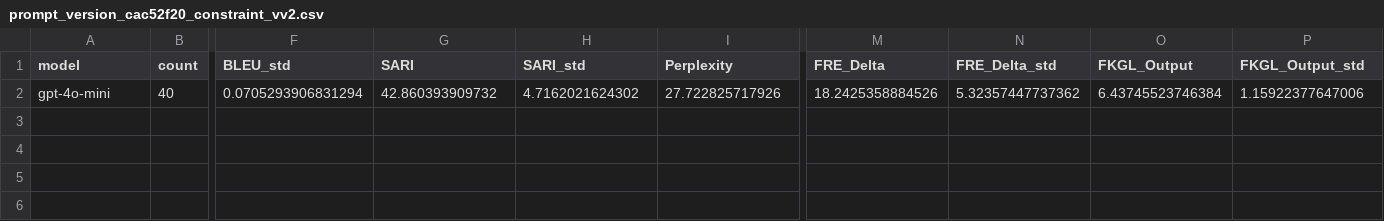
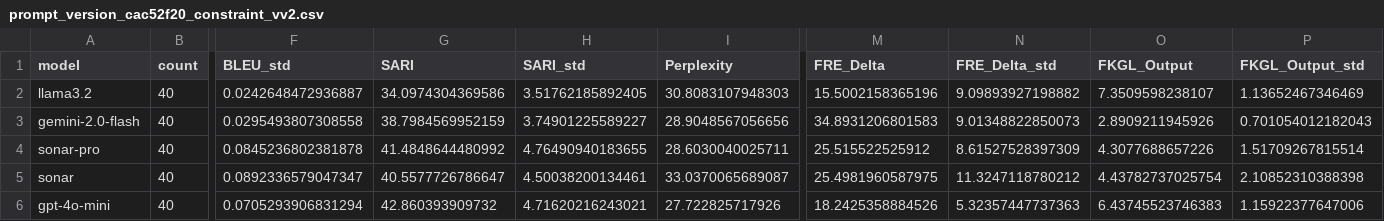
Before and after one commit to arielperstin10/LLM-simplification-PE, a CSV file: app/experiments/analysis/outputs/csv/prompt_versions/prompt_version_cac52f20_constraint_vv2.csv, drawn as a sheet; only a part is shown, gaps mark what is left out; addresses are those after the commit; rows hold the shown columns only; the diff names each change by its address in the sheet, - before the commit and + after, or states it on an @@ line.

```diff
--- a/app/experiments/analysis/outputs/csv/prompt_versions/prompt_version_cac52f20_constraint_vv2.csv
+++ b/app/experiments/analysis/outputs/csv/prompt_versions/prompt_version_cac52f20_constraint_vv2.csv
+row 2: llama3.2 | 40 | 0.0242648472936887 | 34.0974304369586 | 3.51762185892405 | 30.8083107948303 | 15.5002158365196 | 9.09893927198882 | 7.3509598238107 | 1.13652467346469
+row 3: gemini-2.0-flash | 40 | 0.0295493807308558 | 38.7984569952159 | 3.74901225589227 | 28.9048567056656 | 34.8931206801583 | 9.01348822850073 | 2.8909211945926 | 0.701054012182043
+row 4: sonar-pro | 40 | 0.0845236802381878 | 41.4848644480992 | 4.76490940183655 | 28.6030040025711 | 25.515522525912 | 8.61527528397309 | 4.3077688657226 | 1.51709267815514
+row 5: sonar | 40 | 0.0892336579047347 | 40.5577726786647 | 4.50038200134461 | 33.0370065689087 | 25.4981960587975 | 11.3247118780212 | 4.43782737025754 | 2.10852310388398
-H6 (SARI_std): 4.7162021624302
+H6 (SARI_std): 4.71620216243021
-N6 (FRE_Delta_std): 5.32357447737362
+N6 (FRE_Delta_std): 5.32357447737363
-O6 (FKGL_Output): 6.43745523746384
+O6 (FKGL_Output): 6.43745523746383
```
Also changed, not shown: app/experiments/analysis/outputs/csv/model_comparison_by_strategy.csv, app/experiments/analysis/outputs/csv/model_comparison_overall.csv, 23 other files.
